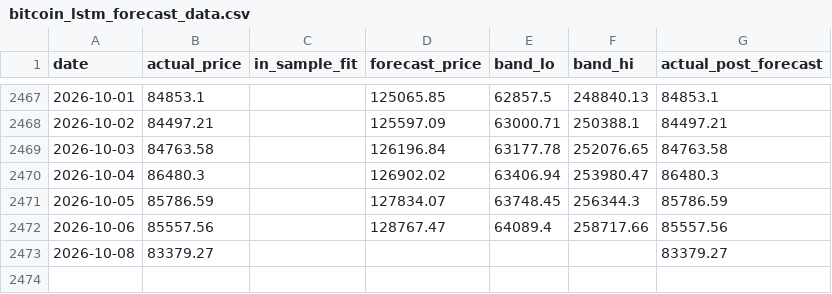
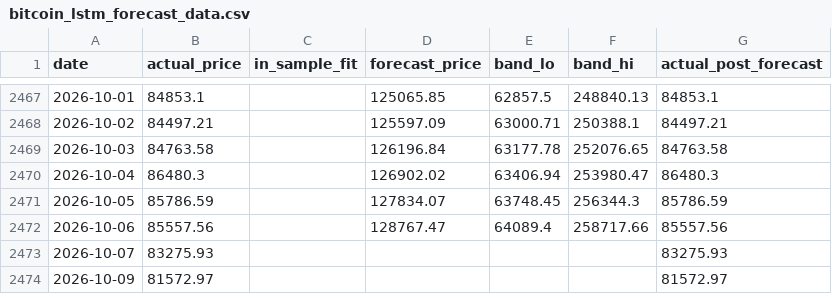
Before and after one commit to theremjak/data, a CSV file: bitcoin_lstm_forecast_data.csv, drawn as a sheet; only a part is shown, gaps mark what is left out; removed rows and columns are numbered as before the commit, all else as after; the diff names each change by its address in the sheet, - before the commit and + after, or states it on an @@ line.

```diff
--- a/bitcoin_lstm_forecast_data.csv
+++ b/bitcoin_lstm_forecast_data.csv
-row 2473: 2026-10-08 | 83379.27 |  |  |  |  | 83379.27
+row 2473: 2026-10-07 | 83275.93 |  |  |  |  | 83275.93
+row 2474: 2026-10-09 | 81572.97 |  |  |  |  | 81572.97
```
Also changed, not shown: bitcoin_daily_prices.csv, 2 other files.
